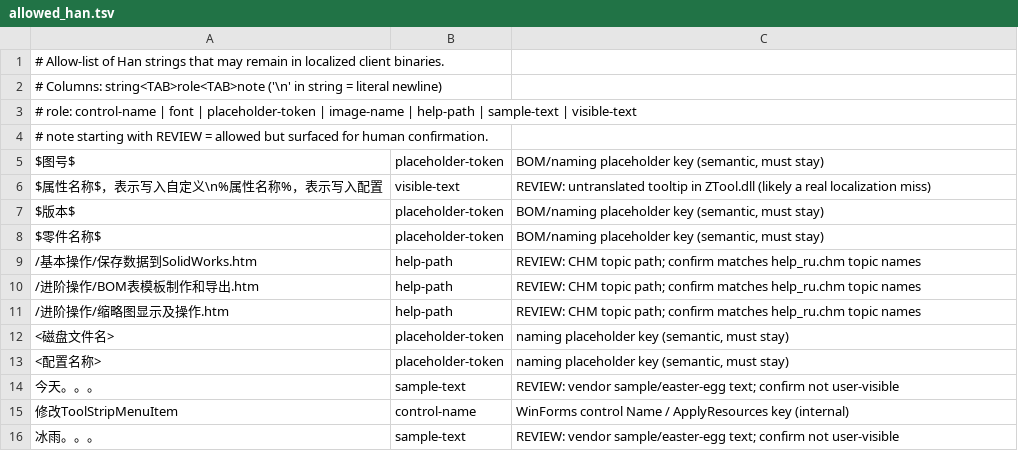
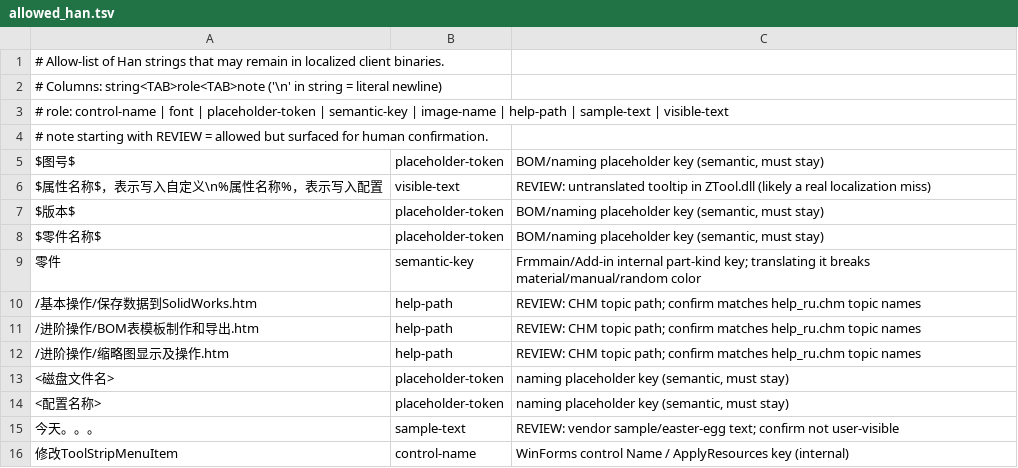
Before and after one commit to lunin02118-ops/ztool, a TSV file: tools/string_invariants/allowed_han.tsv, drawn as a sheet; only a part is shown; the shorter side is filled out with more unchanged rows.

Commit message:
test(release): require material color key in ZTool.exe

```diff
--- a/tools/string_invariants/allowed_han.tsv
+++ b/tools/string_invariants/allowed_han.tsv
@@ -2,3 +2,3 @@
 # Columns: string<TAB>role<TAB>note   ('\n' in string = literal newline)
-# role: control-name | font | placeholder-token | image-name | help-path | sample-text | visible-text
+# role: control-name | font | placeholder-token | semantic-key | image-name | help-path | sample-text | visible-text
 # note starting with REVIEW = allowed but surfaced for human confirmation.
@@ -8,2 +8,3 @@ $版本$	placeholder-token	BOM/naming placeholder key (semantic, must stay)
 $零件名称$	placeholder-token	BOM/naming placeholder key (semantic, must stay)
+零件	semantic-key	Frmmain/Add-in internal part-kind key; translating it breaks material/manual/random color
 /基本操作/保存数据到SolidWorks.htm	help-path	REVIEW: CHM topic path; confirm matches help_ru.chm topic names
```
Also changed, not shown: tools/string_invariants/required_keys.tsv, 9 other files.
